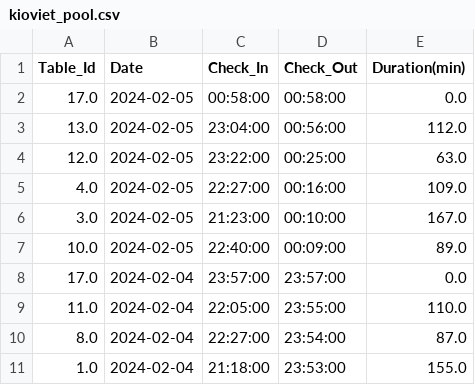
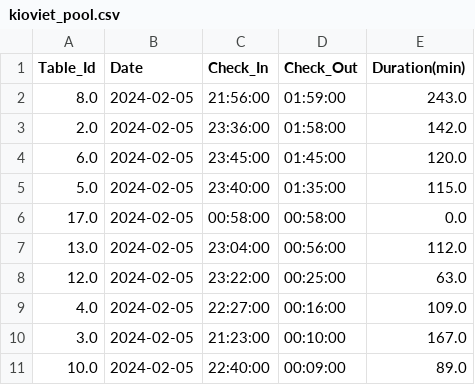
Before and after one commit to johntrinhnhat/72-Billiards-Club, a CSV file: kioviet_pool.csv, drawn as a sheet; only a part is shown; the shorter side is filled out with more unchanged rows.

```diff
--- a/kioviet_pool.csv
+++ b/kioviet_pool.csv
@@ -1,2 +1,6 @@
 Table_Id,Date,Check_In,Check_Out,Duration(min)
+8.0,2024-02-05,21:56:00,01:59:00,243.0
+2.0,2024-02-05,23:36:00,01:58:00,142.0
+6.0,2024-02-05,23:45:00,01:45:00,120.0
+5.0,2024-02-05,23:40:00,01:35:00,115.0
 17.0,2024-02-05,00:58:00,00:58:00,0.0
```
Also changed, not shown: kioviet.csv, kioviet_customer.csv.
